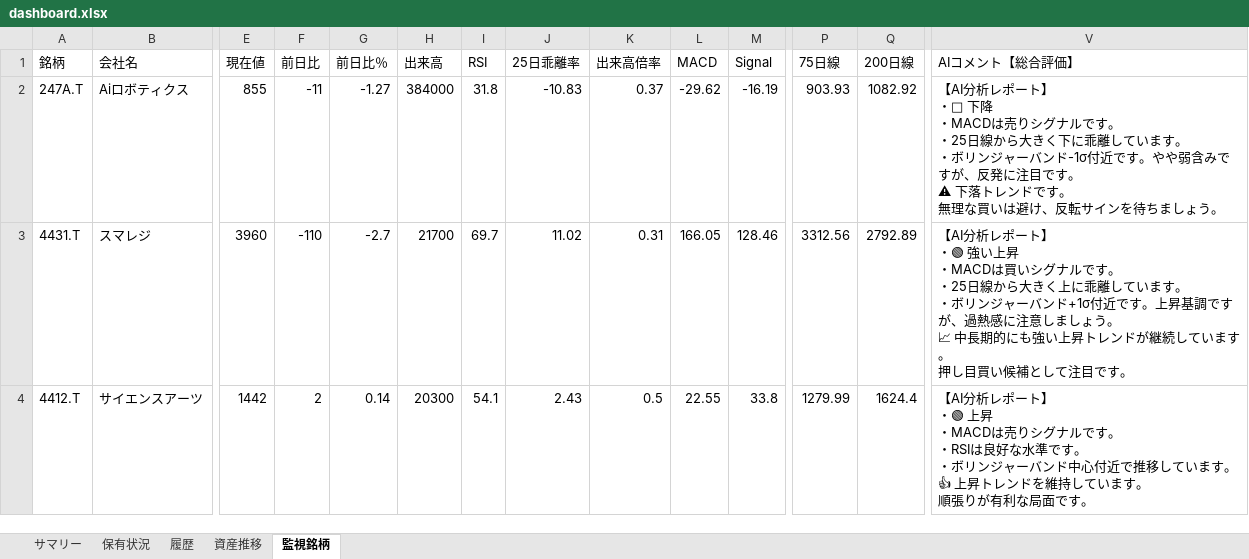
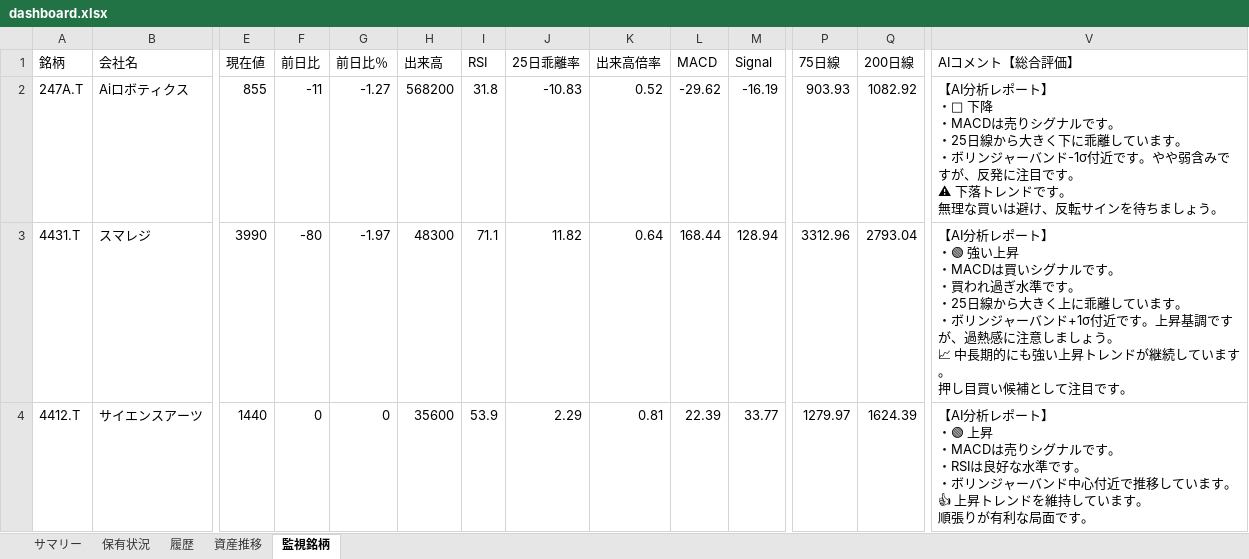
Before and after one commit to wac1223/stock_tool, an Excel workbook: dashboard.xlsx, sheet 監視銘柄, drawn as a sheet; only a part is shown, gaps mark what is left out; values as stored, in another font and other column widths than the file's, no borders; ↵ is a line break in a cell; the diff covers the shown part only; the diff names each change by its address in the sheet, - before the commit and + after, or states it on an @@ line.

```diff
--- a/dashboard.xlsx (sheet 監視銘柄)
+++ b/dashboard.xlsx (sheet 監視銘柄)
-H2 (出来高): 384000
+H2 (出来高): 568200
-K2 (出来高倍率): 0.37
+K2 (出来高倍率): 0.52
-E3 (現在値): 3960
+E3 (現在値): 3990
-F3 (前日比): -110
+F3 (前日比): -80
-G3 (前日比％): -2.7
+G3 (前日比％): -1.97
-H3 (出来高): 21700
+H3 (出来高): 48300
-I3 (RSI): 69.7
+I3 (RSI): 71.1
-J3 (25日乖離率): 11.02
+J3 (25日乖離率): 11.82
-K3 (出来高倍率): 0.31
+K3 (出来高倍率): 0.64
-L3 (MACD): 166.05
+L3 (MACD): 168.44
-M3 (Signal): 128.46
+M3 (Signal): 128.94
-P3 (75日線): 3312.56
+P3 (75日線): 3312.96
-Q3 (200日線): 2792.89
+Q3 (200日線): 2793.04
-V3 (AIコメント【総合評価】): …す。 ↵ ・25日線か…
+V3 (AIコメント【総合評価】): …す。 ↵ ・買われ過ぎ水準です。 ↵ ・25日線か…
-E4 (現在値): 1442
+E4 (現在値): 1440
-F4 (前日比): 2
+F4 (前日比): 0
-G4 (前日比％): 0.14
+G4 (前日比％): 0
-H4 (出来高): 20300
+H4 (出来高): 35600
-I4 (RSI): 54.1
+I4 (RSI): 53.9
-J4 (25日乖離率): 2.43
+J4 (25日乖離率): 2.29
-K4 (出来高倍率): 0.5
+K4 (出来高倍率): 0.81
-L4 (MACD): 22.55
+L4 (MACD): 22.39
-M4 (Signal): 33.8
+M4 (Signal): 33.77
-P4 (75日線): 1279.99
+P4 (75日線): 1279.97
-Q4 (200日線): 1624.4
+Q4 (200日線): 1624.39
```
Also changed, not shown: 246 edited cells elsewhere in this sheet, sheet 履歴, sheet 保有状況, sheet 資産推移, portfolio.xlsx, price_history.xlsx, 4 other files.
